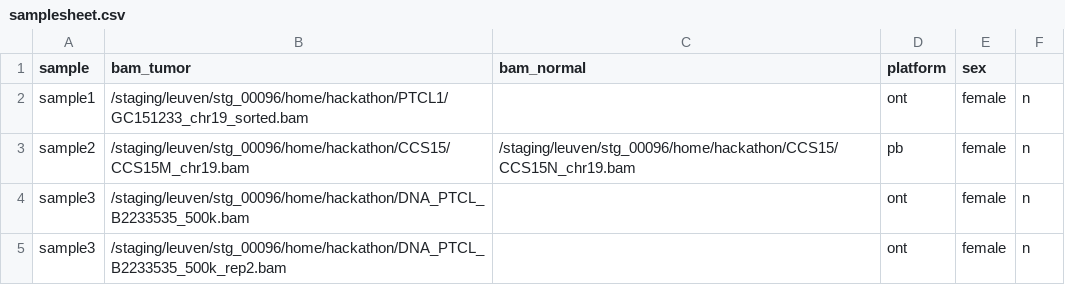
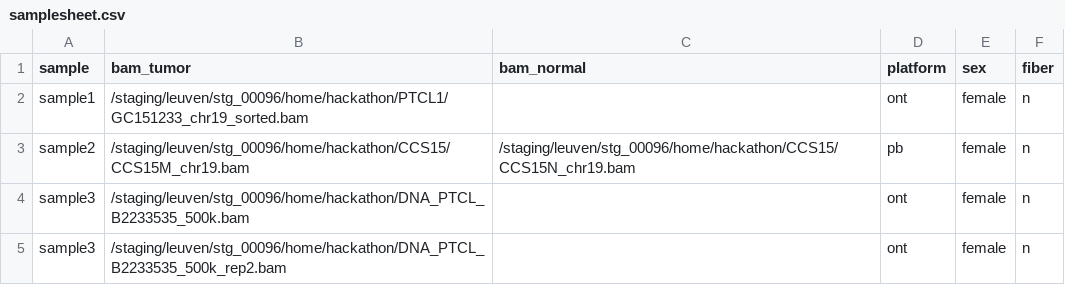
Before and after one commit to IntGenomicsLab/lrsomatic, a CSV file: assets/samplesheet.csv, drawn as a sheet.

Commit message:
added header

```diff
--- a/assets/samplesheet.csv
+++ b/assets/samplesheet.csv
@@ -1,2 +1,2 @@
-sample,bam_tumor,bam_normal,platform,sex
+sample,bam_tumor,bam_normal,platform,sex,fiber
 sample1,/staging/leuven/stg_00096/home/hackathon/PTCL1/GC151233_chr19_sorted.bam,,ont,female,n
```
